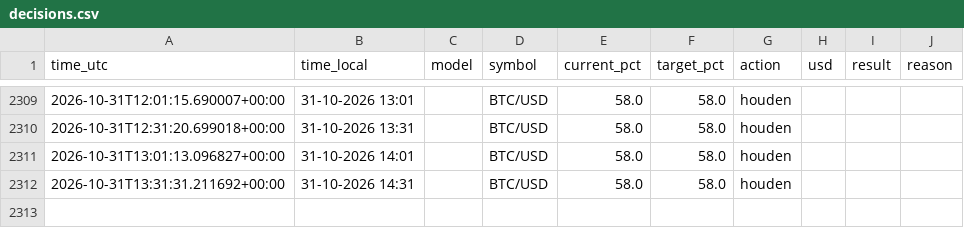
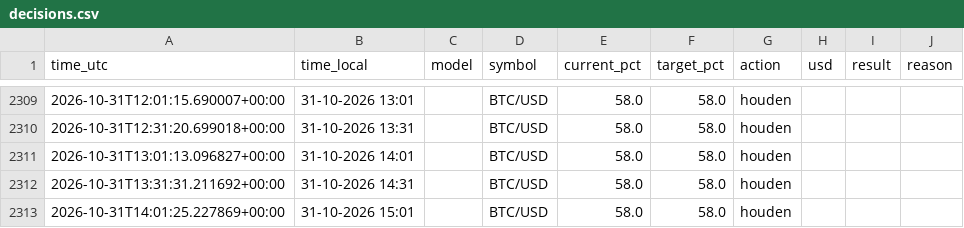
Before and after one commit to robinstar06-cpu/ai-trader, a CSV file: data/decisions.csv, drawn as a sheet; only a part is shown, gaps mark what is left out.

```diff
--- a/data/decisions.csv
+++ b/data/decisions.csv
@@ -2312 +2312,2 @@ time_utc,time_local,model,symbol,current_pct,target_pct,action,usd,result,reason
 2026-10-31T13:31:31.211692+00:00,31-10-2026 14:31,,BTC/USD,58.0,58.0,houden,,,
+2026-10-31T14:01:25.227869+00:00,31-10-2026 15:01,,BTC/USD,58.0,58.0,houden,,,
```
Also changed, not shown: data/equity.csv, 2 other files.
